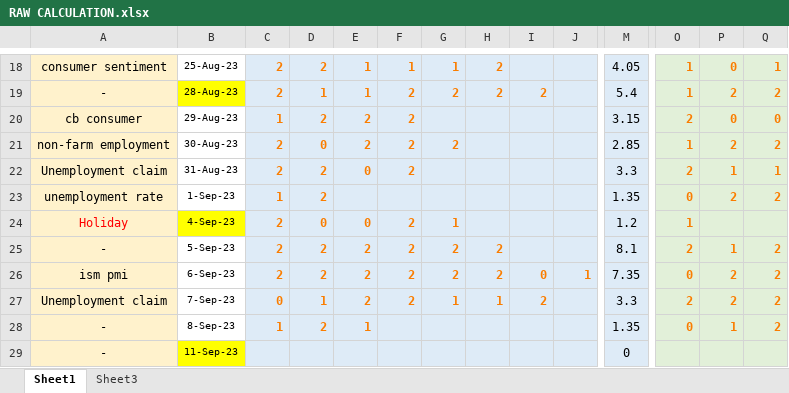
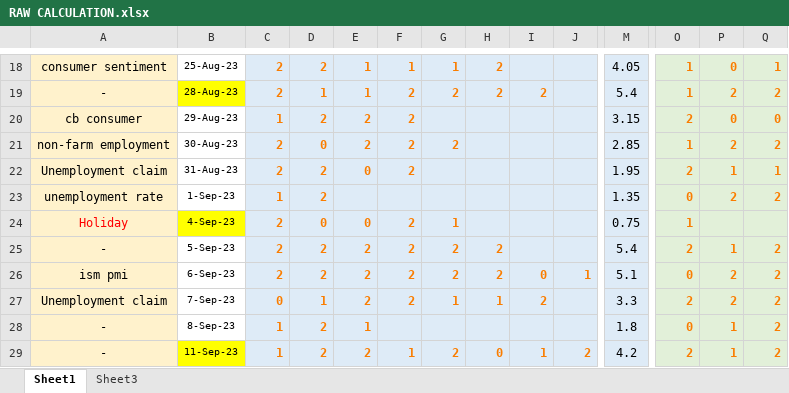
Before and after one commit to yaser2012hh/mt5, an Excel workbook: RAW CALCULATION.xlsx, sheet Sheet1, drawn as a sheet; only a part is shown, gaps mark what is left out; values as stored, in another font and other column widths than the file's, no borders; conditional formats not drawn; the diff covers the shown part only; the diff names each change by its address in the sheet, - before the commit and + after, or states it on an @@ line.

```diff
--- a/RAW CALCULATION.xlsx (sheet Sheet1)
+++ b/RAW CALCULATION.xlsx (sheet Sheet1)
-M22: 3.3
+M22: 1.95
-M24: 1.2
+M24: 0.75
-M25: 8.1
+M25: 5.4
-M26: 7.35
+M26: 5.1
-M28: 1.35
+M28: 1.8
-C29: (empty)
+C29: 1
-D29: (empty)
+D29: 2
-E29: (empty)
+E29: 2
-F29: (empty)
+F29: 1
-G29: (empty)
+G29: 2
-H29: (empty)
+H29: 0
-I29: (empty)
+I29: 1
-J29: (empty)
+J29: 2
-M29: 0
+M29: 4.2
-O29: (empty)
+O29: 2
-P29: (empty)
+P29: 1
-Q29: (empty)
+Q29: 2
```
Also changed, not shown: 119 edited cells and cell formats elsewhere in this sheet, sheet Sheet3, formulas that keep their value, 1 other file.
